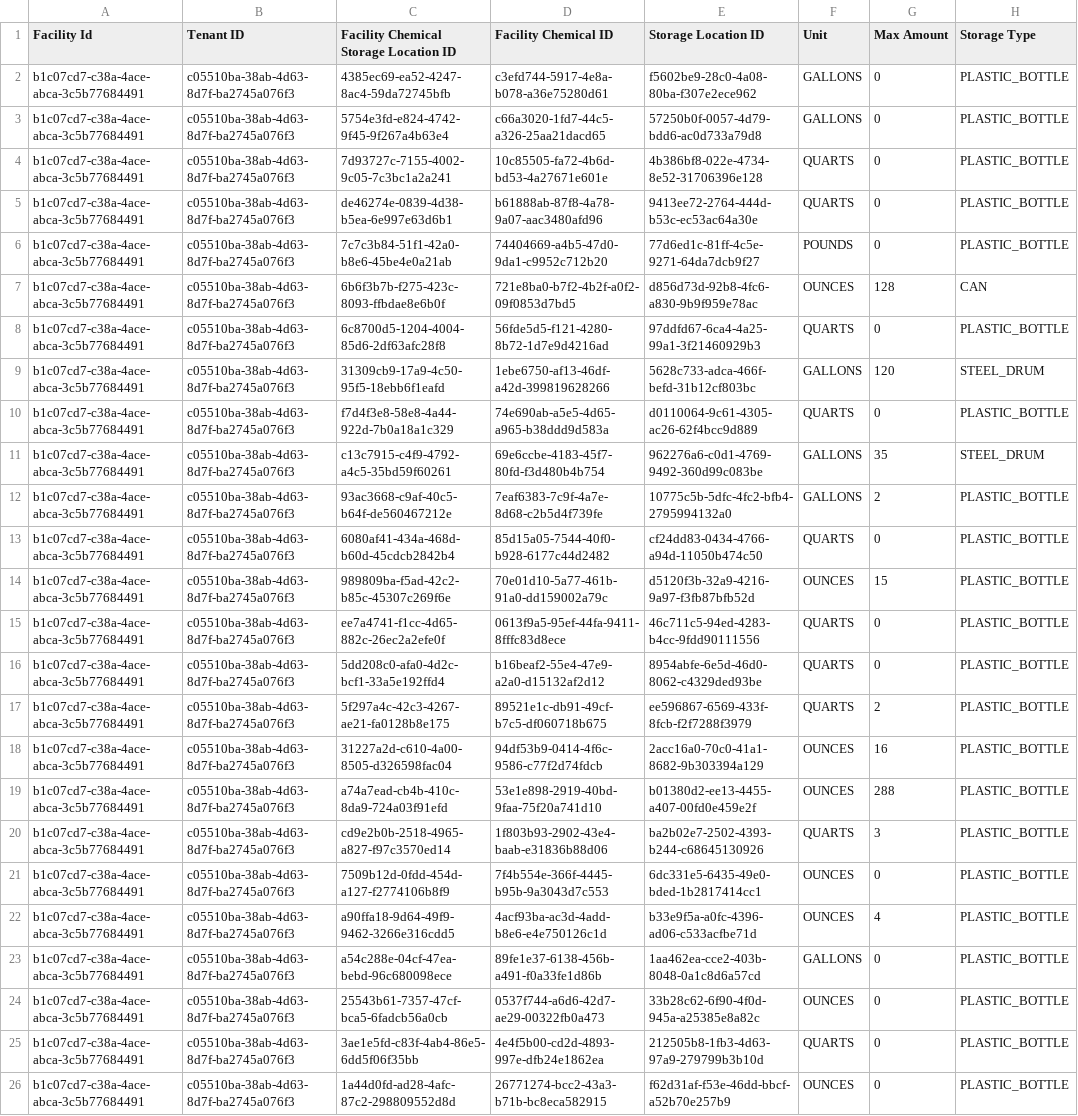
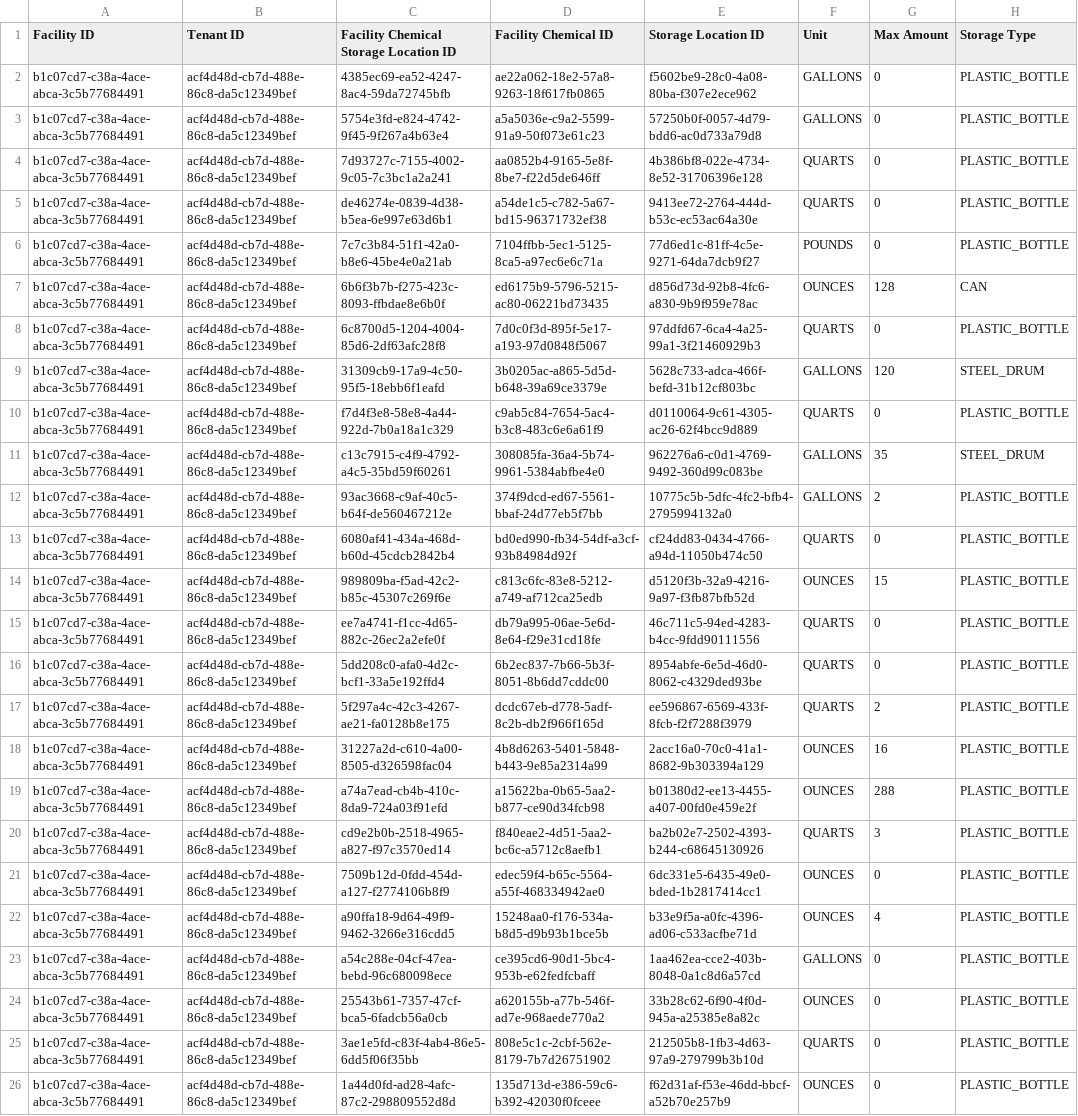
Before and after one commit to Encamp/comply-auto-ingest-23, a CSV file: lexus/FACILITY_CHEMICAL_STORAGE_LOCATION.csv, drawn as a sheet; only a part is shown; the diff names each change by its address in the sheet, - before the commit and + after, or states it on an @@ line.

```diff
--- a/lexus/FACILITY_CHEMICAL_STORAGE_LOCATION.csv
+++ b/lexus/FACILITY_CHEMICAL_STORAGE_LOCATION.csv
-A1: Facility Id
+A1: Facility ID
-B2:B26 (Tenant ID): c05510ba-38ab-4d63-8d7f-ba2745a076f3
+B2:B26 (Tenant ID): acf4d48d-cb7d-488e-86c8-da5c12349bef
-D2 (Facility Chemical ID): c3efd744-5917-4e8a-b078-a36e75280d61
+D2 (Facility Chemical ID): ae22a062-18e2-57a8-9263-18f617fb0865
-D3 (Facility Chemical ID): c66a3020-1fd7-44c5-a326-25aa21dacd65
+D3 (Facility Chemical ID): a5a5036e-c9a2-5599-91a9-50f073e61c23
-D4 (Facility Chemical ID): 10c85505-fa72-4b6d-bd53-4a27671e601e
+D4 (Facility Chemical ID): aa0852b4-9165-5e8f-8be7-f22d5de646ff
-D5 (Facility Chemical ID): b61888ab-87f8-4a78-9a07-aac3480afd96
+D5 (Facility Chemical ID): a54de1c5-c782-5a67-bd15-96371732ef38
-D6 (Facility Chemical ID): 74404669-a4b5-47d0-9da1-c9952c712b20
+D6 (Facility Chemical ID): 7104ffbb-5ec1-5125-8ca5-a97ec6e6c71a
-D7 (Facility Chemical ID): 721e8ba0-b7f2-4b2f-a0f2-09f0853d7bd5
+D7 (Facility Chemical ID): ed6175b9-5796-5215-ac80-06221bd73435
-D8 (Facility Chemical ID): 56fde5d5-f121-4280-8b72-1d7e9d4216ad
+D8 (Facility Chemical ID): 7d0c0f3d-895f-5e17-a193-97d0848f5067
-D9 (Facility Chemical ID): 1ebe6750-af13-46df-a42d-399819628266
+D9 (Facility Chemical ID): 3b0205ac-a865-5d5d-b648-39a69ce3379e
-D10 (Facility Chemical ID): 74e690ab-a5e5-4d65-a965-b38ddd9d583a
+D10 (Facility Chemical ID): c9ab5c84-7654-5ac4-b3c8-483c6e6a61f9
-D11 (Facility Chemical ID): 69e6ccbe-4183-45f7-80fd-f3d480b4b754
+D11 (Facility Chemical ID): 308085fa-36a4-5b74-9961-5384abfbe4e0
-D12 (Facility Chemical ID): 7eaf6383-7c9f-4a7e-8d68-c2b5d4f739fe
+D12 (Facility Chemical ID): 374f9dcd-ed67-5561-bbaf-24d77eb5f7bb
-D13 (Facility Chemical ID): 85d15a05-7544-40f0-b928-6177c44d2482
+D13 (Facility Chemical ID): bd0ed990-fb34-54df-a3cf-93b84984d92f
-D14 (Facility Chemical ID): 70e01d10-5a77-461b-91a0-dd159002a79c
+D14 (Facility Chemical ID): c813c6fc-83e8-5212-a749-af712ca25edb
-D15 (Facility Chemical ID): 0613f9a5-95ef-44fa-9411-8fffc83d8ece
+D15 (Facility Chemical ID): db79a995-06ae-5e6d-8e64-f29e31cd18fe
-D16 (Facility Chemical ID): b16beaf2-55e4-47e9-a2a0-d15132af2d12
+D16 (Facility Chemical ID): 6b2ec837-7b66-5b3f-8051-8b6dd7cddc00
-D17 (Facility Chemical ID): 89521e1c-db91-49cf-b7c5-df060718b675
+D17 (Facility Chemical ID): dcdc67eb-d778-5adf-8c2b-db2f966f165d
-D18 (Facility Chemical ID): 94df53b9-0414-4f6c-9586-c77f2d74fdcb
+D18 (Facility Chemical ID): 4b8d6263-5401-5848-b443-9e85a2314a99
-D19 (Facility Chemical ID): 53e1e898-2919-40bd-9faa-75f20a741d10
+D19 (Facility Chemical ID): a15622ba-0b65-5aa2-b877-ce90d34fcb98
-D20 (Facility Chemical ID): 1f803b93-2902-43e4-baab-e31836b88d06
+D20 (Facility Chemical ID): f840eae2-4d51-5aa2-bc6c-a5712c8aefb1
-D21 (Facility Chemical ID): 7f4b554e-366f-4445-b95b-9a3043d7c553
+D21 (Facility Chemical ID): edec59f4-b65c-5564-a55f-468334942ae0
-D22 (Facility Chemical ID): 4acf93ba-ac3d-4add-b8e6-e4e750126c1d
+D22 (Facility Chemical ID): 15248aa0-f176-534a-b8d5-d9b93b1bce5b
-D23 (Facility Chemical ID): 89fe1e37-6138-456b-a491-f0a33fe1d86b
+D23 (Facility Chemical ID): ce395cd6-90d1-5bc4-953b-e62fedfcbaff
-D24 (Facility Chemical ID): 0537f744-a6d6-42d7-ae29-00322fb0a473
+D24 (Facility Chemical ID): a620155b-a77b-546f-ad7e-968aede770a2
-D25 (Facility Chemical ID): 4e4f5b00-cd2d-4893-997e-dfb24e1862ea
+D25 (Facility Chemical ID): 808e5c1c-2cbf-562e-8179-7b7d26751902
-D26 (Facility Chemical ID): 26771274-bcc2-43a3-b71b-bc8eca582915
+D26 (Facility Chemical ID): 135d713d-e386-59c6-b392-42030f0fceee
```
Also changed, not shown: lexus/FACILITY_CHEMICAL.csv, lexus/STORAGE_LOCATION.csv.
